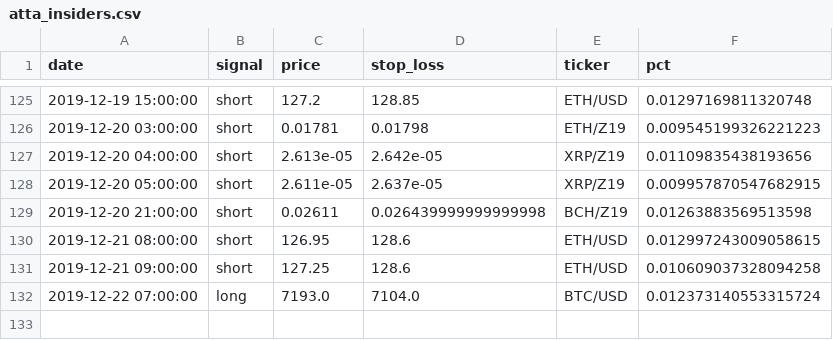
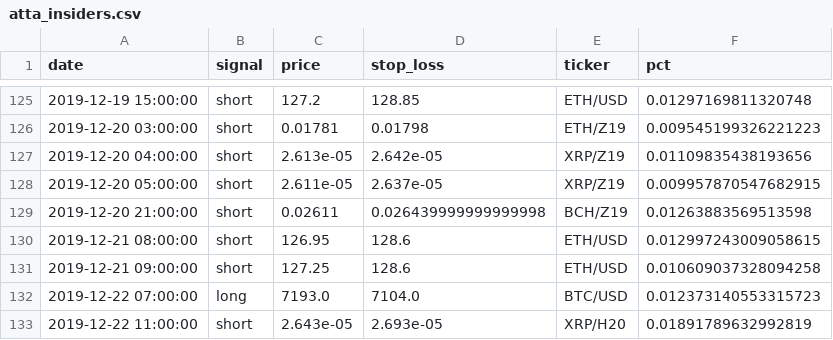
Before and after one commit to pegahcarter/All-Things-TA, a CSV file: data/signals/atta_insiders.csv, drawn as a sheet; only a part is shown, gaps mark what is left out.

Commit message:
Update signals with H20 tickers

```diff
--- a/data/signals/atta_insiders.csv
+++ b/data/signals/atta_insiders.csv
@@ -131,2 +131,3 @@ date,signal,price,stop_loss,ticker,pct
 2019-12-21 09:00:00,short,127.25,128.6,ETH/USD,0.010609037328094258
-2019-12-22 07:00:00,long,7193.0,7104.0,BTC/USD,0.012373140553315724
+2019-12-22 07:00:00,long,7193.0,7104.0,BTC/USD,0.012373140553315723
+2019-12-22 11:00:00,short,2.643e-05,2.693e-05,XRP/H20,0.01891789632992819
```
Also changed, not shown: 3 other files.
